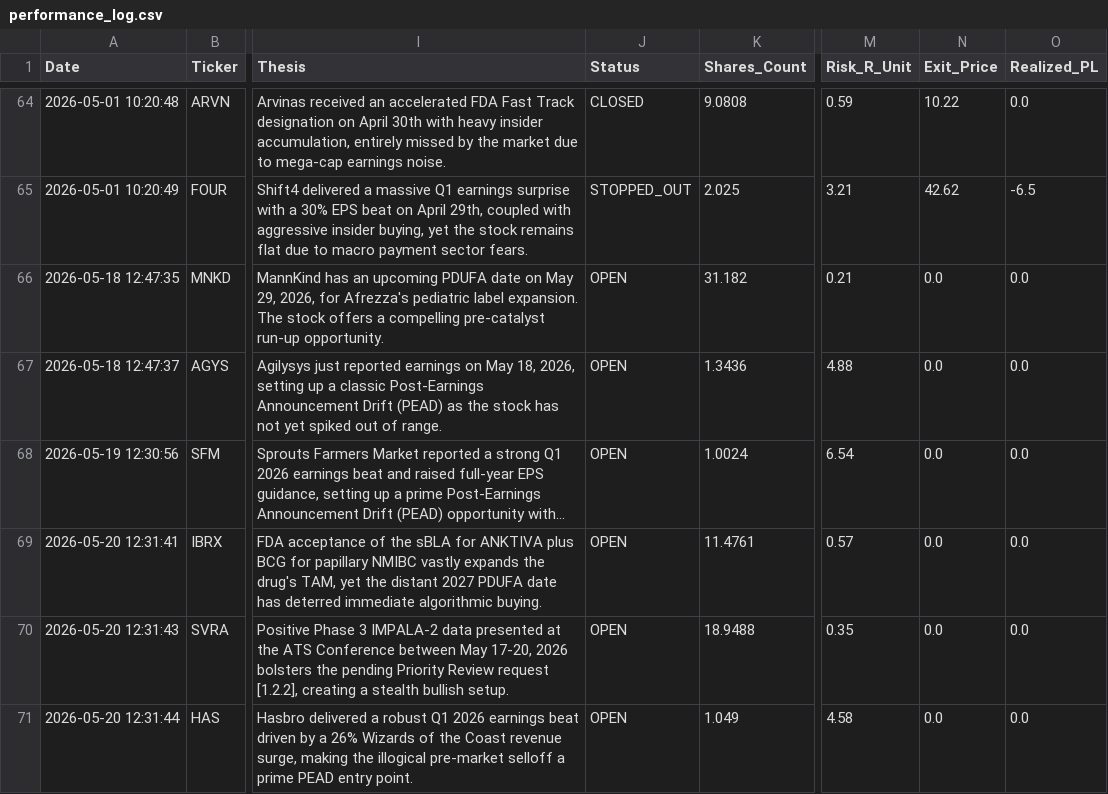
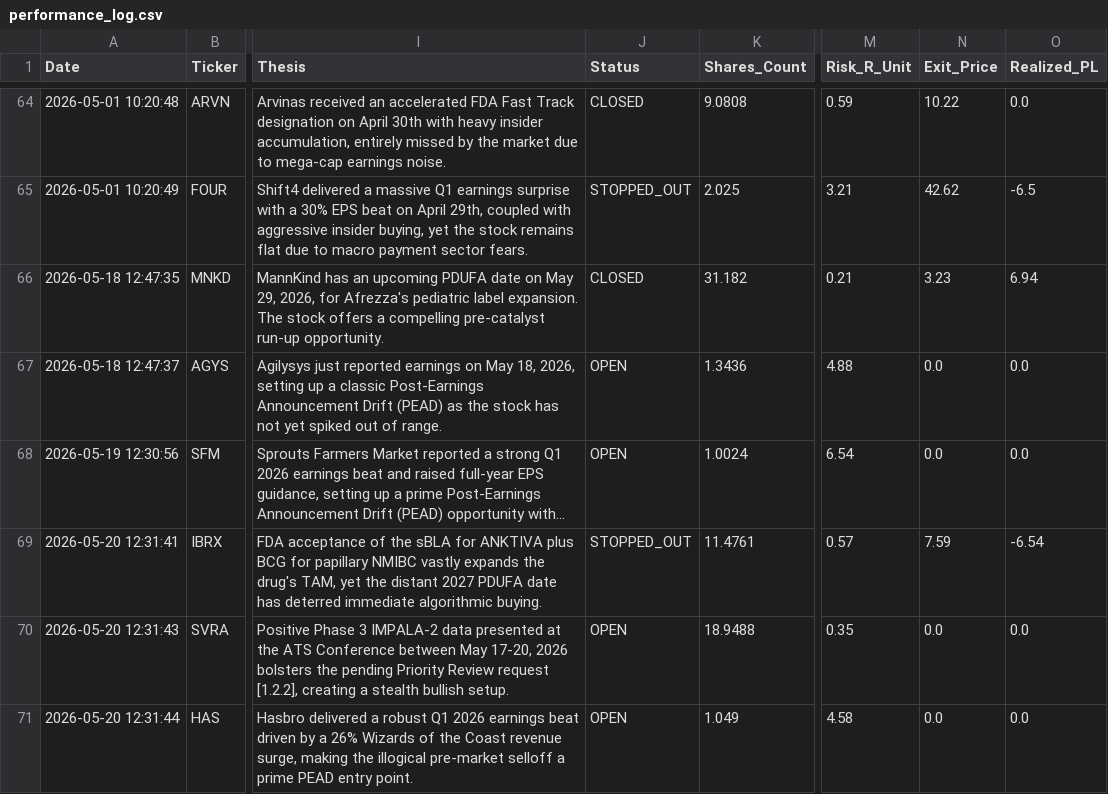
Before and after one commit to Alesiobarquin/stock-scout, a CSV file: data/performance_log.csv, drawn as a sheet; only a part is shown, gaps mark what is left out; long unchanged cells end in …; the diff covers the shown part only; the diff names each change by its address in the sheet, - before the commit and + after, or states it on an @@ line.

```diff
--- a/data/performance_log.csv
+++ b/data/performance_log.csv
-J66 (Status): OPEN
+J66 (Status): CLOSED
-N66 (Exit_Price): 0.0
+N66 (Exit_Price): 3.23
-O66 (Realized_PL): 0.0
+O66 (Realized_PL): 6.94
-J69 (Status): OPEN
+J69 (Status): STOPPED_OUT
-N69 (Exit_Price): 0.0
+N69 (Exit_Price): 7.59
-O69 (Realized_PL): 0.0
+O69 (Realized_PL): -6.54
```
Also changed, not shown: 3 added rows elsewhere in this file, 1 other file.
